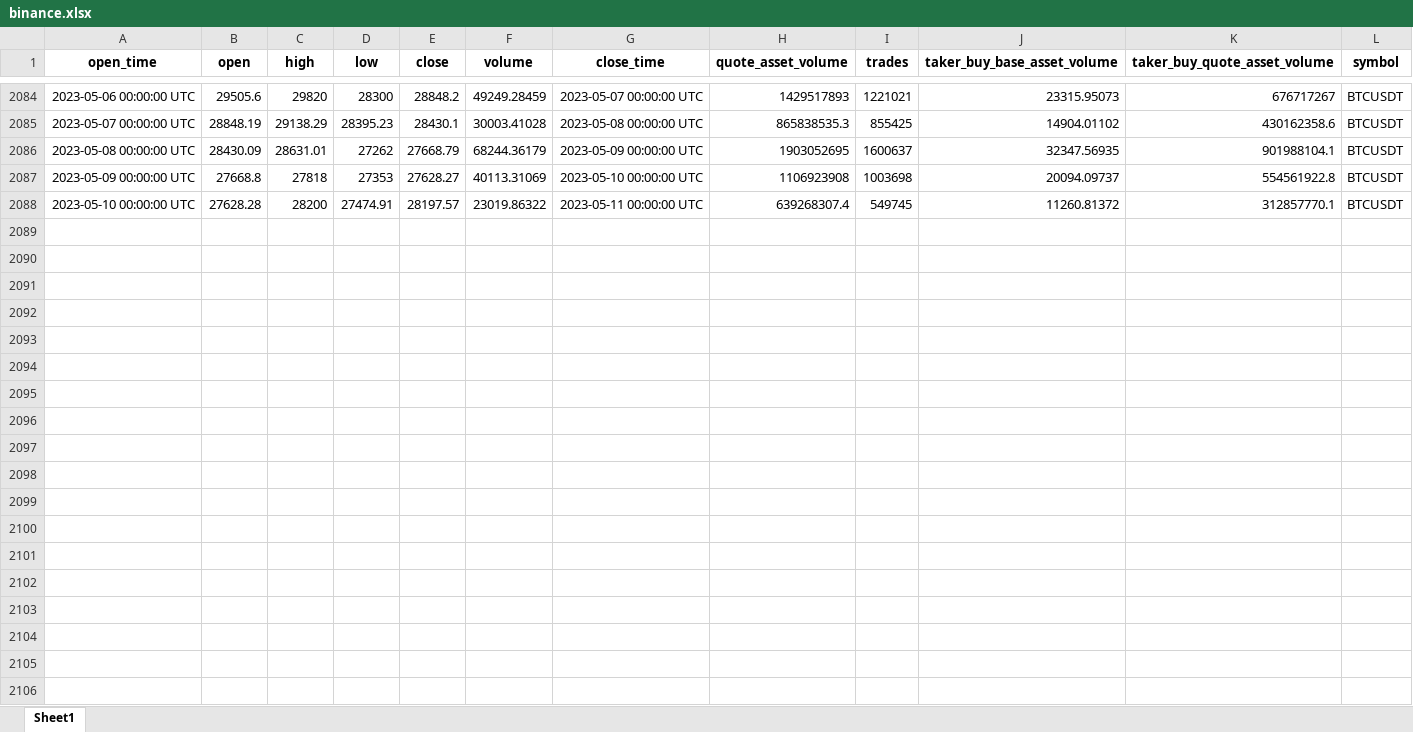
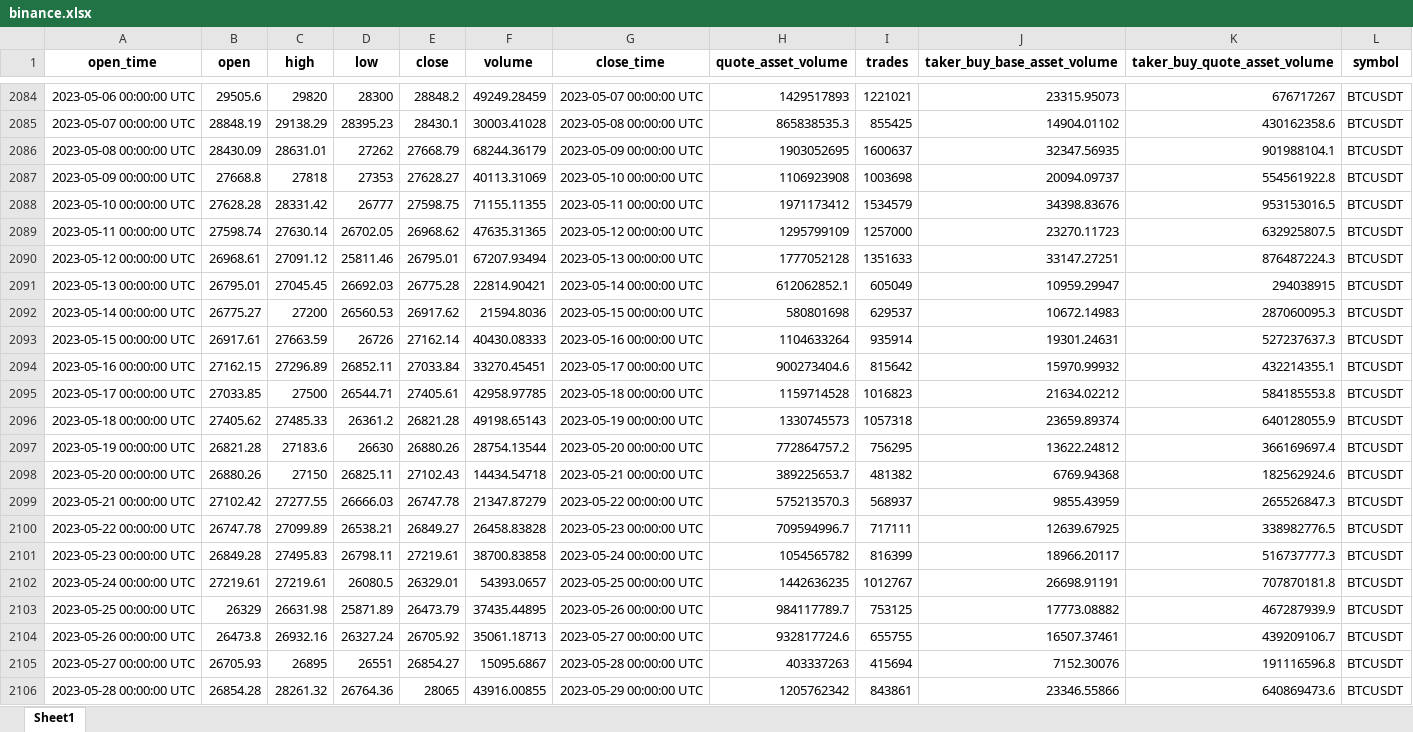
Before and after one commit to boyu571/QAE2023, an Excel workbook: binance.xlsx, sheet Sheet1, drawn as a sheet; only a part is shown, gaps mark what is left out; values as stored, in another font and other column widths than the file's, no borders; the diff covers the shown part only; the diff names each change by its address in the sheet, - before the commit and + after, or states it on an @@ line.

```diff
--- a/binance.xlsx (sheet Sheet1)
+++ b/binance.xlsx (sheet Sheet1)
-C2088 (high): 28200
+C2088 (high): 28331.42
-D2088 (low): 27474.91
+D2088 (low): 26777
-E2088 (close): 28197.57
+E2088 (close): 27598.75
-F2088 (volume): 23019.86322
+F2088 (volume): 71155.11355
-H2088 (quote_asset_volume): 639268307.4
+H2088 (quote_asset_volume): 1971173412
-I2088 (trades): 549745
+I2088 (trades): 1534579
-J2088 (taker_buy_base_asset_volume): 11260.81372
+J2088 (taker_buy_base_asset_volume): 34398.83676
-K2088 (taker_buy_quote_asset_volume): 312857770.1
+K2088 (taker_buy_quote_asset_volume): 953153016.5
+row 2089: 2023-05-11 00:00:00 UTC | 27598.74 | 27630.14 | 26702.05 | 26968.62 | 47635.31365 | 2023-05-12 00:00:00 UTC | 1295799109 | 1257000 | 23270.11723 | 632925807.5 | BTCUSDT
+row 2090: 2023-05-12 00:00:00 UTC | 26968.61 | 27091.12 | 25811.46 | 26795.01 | 67207.93494 | 2023-05-13 00:00:00 UTC | 1777052128 | 1351633 | 33147.27251 | 876487224.3 | BTCUSDT
+row 2091: 2023-05-13 00:00:00 UTC | 26795.01 | 27045.45 | 26692.03 | 26775.28 | 22814.90421 | 2023-05-14 00:00:00 UTC | 612062852.1 | 605049 | 10959.29947 | 294038915 | BTCUSDT
+row 2092: 2023-05-14 00:00:00 UTC | 26775.27 | 27200 | 26560.53 | 26917.62 | 21594.8036 | 2023-05-15 00:00:00 UTC | 580801698 | 629537 | 10672.14983 | 287060095.3 | BTCUSDT
+row 2093: 2023-05-15 00:00:00 UTC | 26917.61 | 27663.59 | 26726 | 27162.14 | 40430.08333 | 2023-05-16 00:00:00 UTC | 1104633264 | 935914 | 19301.24631 | 527237637.3 | BTCUSDT
+row 2094: 2023-05-16 00:00:00 UTC | 27162.15 | 27296.89 | 26852.11 | 27033.84 | 33270.45451 | 2023-05-17 00:00:00 UTC | 900273404.6 | 815642 | 15970.99932 | 432214355.1 | BTCUSDT
+row 2095: 2023-05-17 00:00:00 UTC | 27033.85 | 27500 | 26544.71 | 27405.61 | 42958.97785 | 2023-05-18 00:00:00 UTC | 1159714528 | 1016823 | 21634.02212 | 584185553.8 | BTCUSDT
+row 2096: 2023-05-18 00:00:00 UTC | 27405.62 | 27485.33 | 26361.2 | 26821.28 | 49198.65143 | 2023-05-19 00:00:00 UTC | 1330745573 | 1057318 | 23659.89374 | 640128055.9 | BTCUSDT
+row 2097: 2023-05-19 00:00:00 UTC | 26821.28 | 27183.6 | 26630 | 26880.26 | 28754.13544 | 2023-05-20 00:00:00 UTC | 772864757.2 | 756295 | 13622.24812 | 366169697.4 | BTCUSDT
+row 2098: 2023-05-20 00:00:00 UTC | 26880.26 | 27150 | 26825.11 | 27102.43 | 14434.54718 | 2023-05-21 00:00:00 UTC | 389225653.7 | 481382 | 6769.94368 | 182562924.6 | BTCUSDT
+row 2099: 2023-05-21 00:00:00 UTC | 27102.42 | 27277.55 | 26666.03 | 26747.78 | 21347.87279 | 2023-05-22 00:00:00 UTC | 575213570.3 | 568937 | 9855.43959 | 265526847.3 | BTCUSDT
+row 2100: 2023-05-22 00:00:00 UTC | 26747.78 | 27099.89 | 26538.21 | 26849.27 | 26458.83828 | 2023-05-23 00:00:00 UTC | 709594996.7 | 717111 | 12639.67925 | 338982776.5 | BTCUSDT
+row 2101: 2023-05-23 00:00:00 UTC | 26849.28 | 27495.83 | 26798.11 | 27219.61 | 38700.83858 | 2023-05-24 00:00:00 UTC | 1054565782 | 816399 | 18966.20117 | 516737777.3 | BTCUSDT
+row 2102: 2023-05-24 00:00:00 UTC | 27219.61 | 27219.61 | 26080.5 | 26329.01 | 54393.0657 | 2023-05-25 00:00:00 UTC | 1442636235 | 1012767 | 26698.91191 | 707870181.8 | BTCUSDT
+row 2103: 2023-05-25 00:00:00 UTC | 26329 | 26631.98 | 25871.89 | 26473.79 | 37435.44895 | 2023-05-26 00:00:00 UTC | 984117789.7 | 753125 | 17773.08882 | 467287939.9 | BTCUSDT
+row 2104: 2023-05-26 00:00:00 UTC | 26473.8 | 26932.16 | 26327.24 | 26705.92 | 35061.18713 | 2023-05-27 00:00:00 UTC | 932817724.6 | 655755 | 16507.37461 | 439209106.7 | BTCUSDT
+row 2105: 2023-05-27 00:00:00 UTC | 26705.93 | 26895 | 26551 | 26854.27 | 15095.6867 | 2023-05-28 00:00:00 UTC | 403337263 | 415694 | 7152.30076 | 191116596.8 | BTCUSDT
+row 2106: 2023-05-28 00:00:00 UTC | 26854.28 | 28261.32 | 26764.36 | 28065 | 43916.00855 | 2023-05-29 00:00:00 UTC | 1205762342 | 843861 | 23346.55866 | 640869473.6 | BTCUSDT
```
Also changed, not shown: 6 added rows elsewhere in this sheet, xauusd.xlsx, 10 other files.
